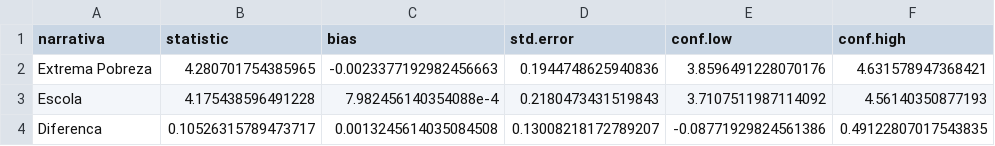
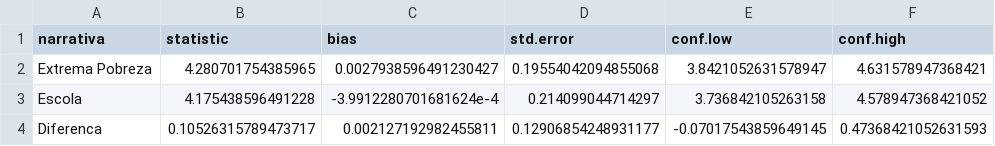
Before and after one commit to dandaramcsousa/mestrado191, a CSV file: data/estatisticas.csv, drawn as a sheet.

```diff
--- a/data/estatisticas.csv
+++ b/data/estatisticas.csv
@@ -1,4 +1,4 @@
 narrativa,statistic,bias,std.error,conf.low,conf.high
-Extrema Pobreza,4.280701754385965,-0.0023377192982456663,0.1944748625940836,3.8596491228070176,4.631578947368421
-Escola,4.175438596491228,7.982456140354088e-4,0.2180473431519843,3.7107511987114092,4.56140350877193
-Diferenca,0.10526315789473717,0.0013245614035084508,0.13008218172789207,-0.08771929824561386,0.49122807017543835
+Extrema Pobreza,4.280701754385965,0.0027938596491230427,0.19554042094855068,3.8421052631578947,4.631578947368421
+Escola,4.175438596491228,-3.9912280701681624e-4,0.214099044714297,3.736842105263158,4.578947368421052
+Diferenca,0.10526315789473717,0.002127192982455811,0.12906854248931177,-0.07017543859649145,0.47368421052631593
```
Also changed, not shown: 5 other files.
